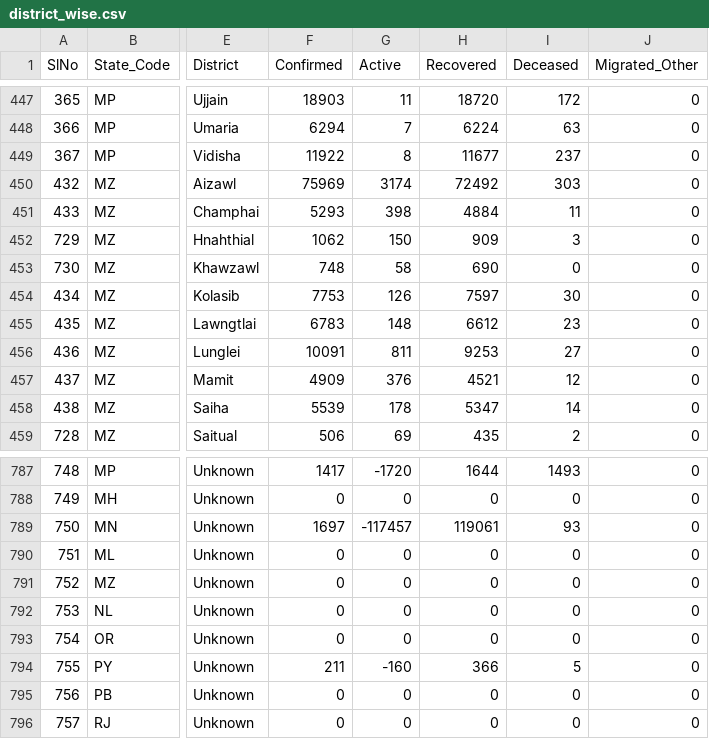
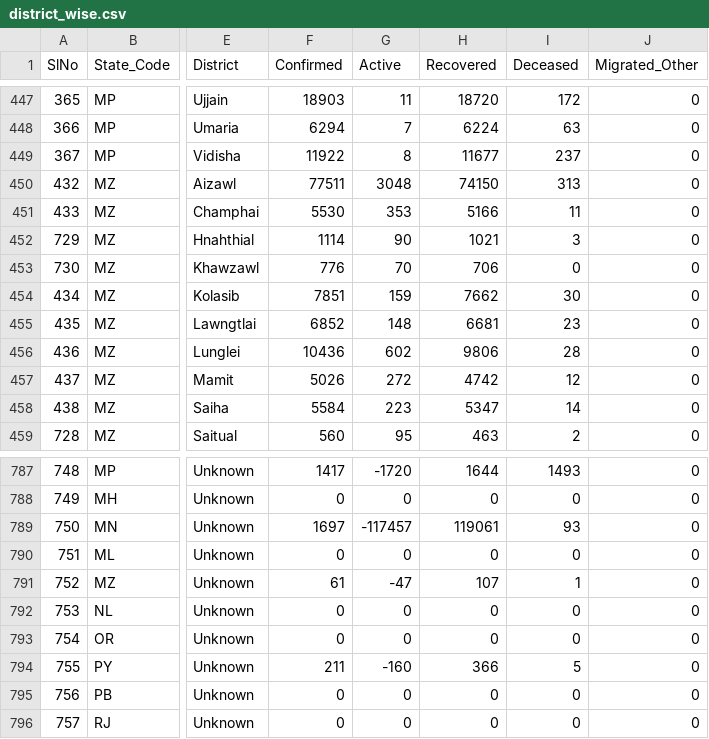
Before and after one commit to keshavashiya/covid19bharat_data, a CSV file: csv/latest/district_wise.csv, drawn as a sheet; only a part is shown, gaps mark what is left out; the diff covers the shown part only; the diff names each change by its address in the sheet, - before the commit and + after, or states it on an @@ line.

Commit message:
data updated on - Wed Nov 10 17:00:34 IST 2021

```diff
--- a/csv/latest/district_wise.csv
+++ b/csv/latest/district_wise.csv
-F450 (Confirmed): 75969
+F450 (Confirmed): 77511
-G450 (Active): 3174
+G450 (Active): 3048
-H450 (Recovered): 72492
+H450 (Recovered): 74150
-I450 (Deceased): 303
+I450 (Deceased): 313
-F451 (Confirmed): 5293
+F451 (Confirmed): 5530
-G451 (Active): 398
+G451 (Active): 353
-H451 (Recovered): 4884
+H451 (Recovered): 5166
-F452 (Confirmed): 1062
+F452 (Confirmed): 1114
-G452 (Active): 150
+G452 (Active): 90
-H452 (Recovered): 909
+H452 (Recovered): 1021
-F453 (Confirmed): 748
+F453 (Confirmed): 776
-G453 (Active): 58
+G453 (Active): 70
-H453 (Recovered): 690
+H453 (Recovered): 706
-F454 (Confirmed): 7753
+F454 (Confirmed): 7851
-G454 (Active): 126
+G454 (Active): 159
-H454 (Recovered): 7597
+H454 (Recovered): 7662
-F455 (Confirmed): 6783
+F455 (Confirmed): 6852
-H455 (Recovered): 6612
+H455 (Recovered): 6681
-F456 (Confirmed): 10091
+F456 (Confirmed): 10436
-G456 (Active): 811
+G456 (Active): 602
-H456 (Recovered): 9253
+H456 (Recovered): 9806
-I456 (Deceased): 27
+I456 (Deceased): 28
-F457 (Confirmed): 4909
+F457 (Confirmed): 5026
-G457 (Active): 376
+G457 (Active): 272
-H457 (Recovered): 4521
+H457 (Recovered): 4742
-F458 (Confirmed): 5539
+F458 (Confirmed): 5584
-G458 (Active): 178
+G458 (Active): 223
-F459 (Confirmed): 506
+F459 (Confirmed): 560
-G459 (Active): 69
+G459 (Active): 95
-H459 (Recovered): 435
+H459 (Recovered): 463
-F791 (Confirmed): 0
+F791 (Confirmed): 61
-G791 (Active): 0
+G791 (Active): -47
-H791 (Recovered): 0
+H791 (Recovered): 107
-I791 (Deceased): 0
+I791 (Deceased): 1
```
Also changed, not shown: 4 edited cells elsewhere in this file, csv/latest/state_wise.csv, 21 other files.
